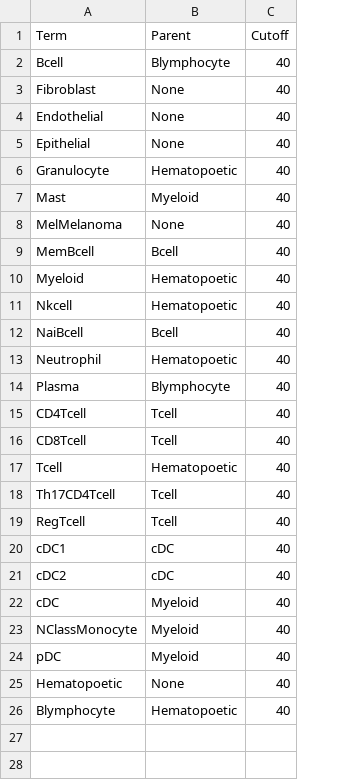
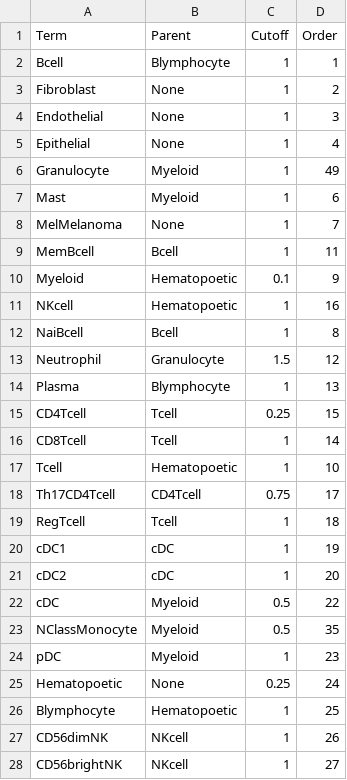
Before and after one commit to bedapub/besca, a TSV file: besca/datasets/genesets/CellNames_scseqCMs6_config.tsv, drawn as a sheet; only a part is shown; removed rows and columns are numbered as before the commit, all else as after; the diff covers the shown part only; the diff names each change by its address in the sheet, - before the commit and + after, or states it on an @@ line.

```diff
--- a/besca/datasets/genesets/CellNames_scseqCMs6_config.tsv
+++ b/besca/datasets/genesets/CellNames_scseqCMs6_config.tsv
+column D (Order), rows 2-10: 1 | 2 | 3 | 4 | 49 | 6 | 7 | 11 | 9; rows 12-26: 8 | 12 | 13 | 15 | 14 | 10 | 17 | 18 | 19 | 20 | 22 | 35 | 23 | 24 | 25
-C2:C9 (Cutoff): 40
+C2:C9 (Cutoff): 1
-B6 (Parent): Hematopoetic
+B6 (Parent): Myeloid
-C10 (Cutoff): 40
+C10 (Cutoff): 0.1
-row 11: Nkcell | Hematopoetic | 40
+row 11: NKcell | Hematopoetic | 1 | 16
-C12 (Cutoff): 40
+C12 (Cutoff): 1
-B13 (Parent): Hematopoetic
+B13 (Parent): Granulocyte
-C13 (Cutoff): 40
+C13 (Cutoff): 1.5
-C14 (Cutoff): 40
+C14 (Cutoff): 1
-C15 (Cutoff): 40
+C15 (Cutoff): 0.25
-C16:C17 (Cutoff): 40
+C16:C17 (Cutoff): 1
-B18 (Parent): Tcell
+B18 (Parent): CD4Tcell
-C18 (Cutoff): 40
+C18 (Cutoff): 0.75
-C19:C21 (Cutoff): 40
+C19:C21 (Cutoff): 1
-C22:C23 (Cutoff): 40
+C22:C23 (Cutoff): 0.5
-C24 (Cutoff): 40
+C24 (Cutoff): 1
-C25 (Cutoff): 40
+C25 (Cutoff): 0.25
-C26 (Cutoff): 40
+C26 (Cutoff): 1
+row 27: CD56dimNK | NKcell | 1 | 26
+row 28: CD56brightNK | NKcell | 1 | 27
```
Also changed, not shown: 22 added rows elsewhere in this file, 3 other files.
